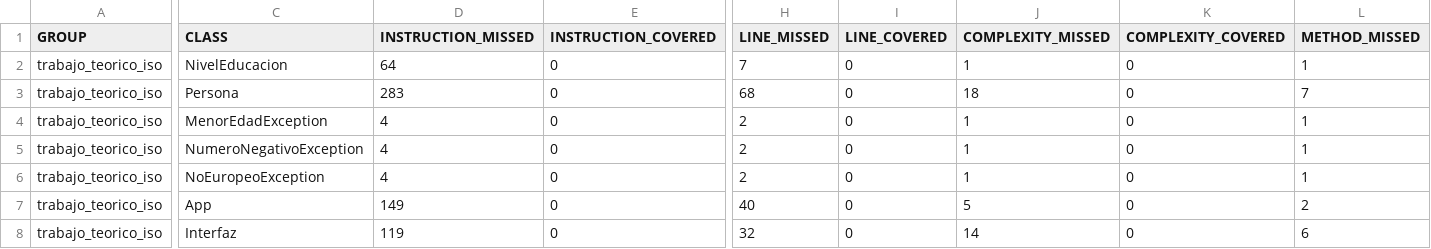
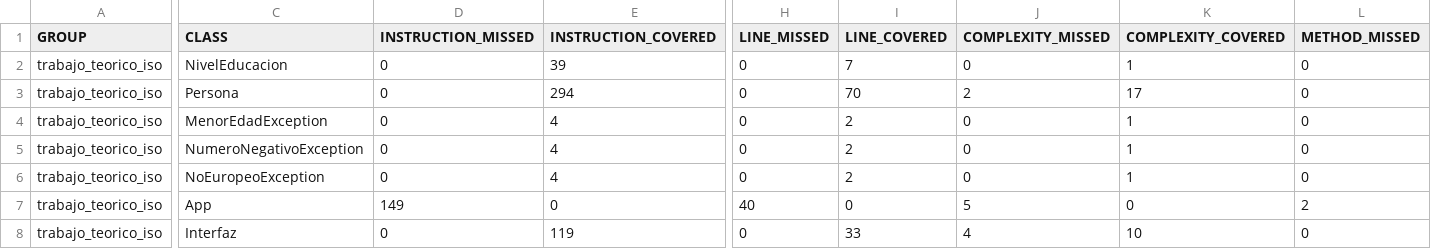
Before and after one commit to Manuportero10/ISO2-2023-BC01-Testing-P1, a CSV file: trabajo_teorico_iso/target/site/jacoco/jacoco.csv, drawn as a sheet; only a part is shown, gaps mark what is left out; the diff covers the shown part only; the diff names each change by its address in the sheet, - before the commit and + after, or states it on an @@ line.

```diff
--- a/trabajo_teorico_iso/target/site/jacoco/jacoco.csv
+++ b/trabajo_teorico_iso/target/site/jacoco/jacoco.csv
-D2 (INSTRUCTION_MISSED): 64
+D2 (INSTRUCTION_MISSED): 0
-E2 (INSTRUCTION_COVERED): 0
+E2 (INSTRUCTION_COVERED): 39
-H2 (LINE_MISSED): 7
+H2 (LINE_MISSED): 0
-I2 (LINE_COVERED): 0
+I2 (LINE_COVERED): 7
-J2 (COMPLEXITY_MISSED): 1
+J2 (COMPLEXITY_MISSED): 0
-K2 (COMPLEXITY_COVERED): 0
+K2 (COMPLEXITY_COVERED): 1
-L2 (METHOD_MISSED): 1
+L2 (METHOD_MISSED): 0
-D3 (INSTRUCTION_MISSED): 283
+D3 (INSTRUCTION_MISSED): 0
-E3 (INSTRUCTION_COVERED): 0
+E3 (INSTRUCTION_COVERED): 294
-H3 (LINE_MISSED): 68
+H3 (LINE_MISSED): 0
-I3 (LINE_COVERED): 0
+I3 (LINE_COVERED): 70
-J3 (COMPLEXITY_MISSED): 18
+J3 (COMPLEXITY_MISSED): 2
-K3 (COMPLEXITY_COVERED): 0
+K3 (COMPLEXITY_COVERED): 17
-L3 (METHOD_MISSED): 7
+L3 (METHOD_MISSED): 0
-D4:D6 (INSTRUCTION_MISSED): 4
+D4:D6 (INSTRUCTION_MISSED): 0
-E4:E6 (INSTRUCTION_COVERED): 0
+E4:E6 (INSTRUCTION_COVERED): 4
-H4:H6 (LINE_MISSED): 2
+H4:H6 (LINE_MISSED): 0
-I4:I6 (LINE_COVERED): 0
+I4:I6 (LINE_COVERED): 2
-J4:J6 (COMPLEXITY_MISSED): 1
+J4:J6 (COMPLEXITY_MISSED): 0
-K4:K6 (COMPLEXITY_COVERED): 0
+K4:K6 (COMPLEXITY_COVERED): 1
-L4:L6 (METHOD_MISSED): 1
+L4:L6 (METHOD_MISSED): 0
-D8 (INSTRUCTION_MISSED): 119
+D8 (INSTRUCTION_MISSED): 0
-E8 (INSTRUCTION_COVERED): 0
+E8 (INSTRUCTION_COVERED): 119
-H8 (LINE_MISSED): 32
+H8 (LINE_MISSED): 0
-I8 (LINE_COVERED): 0
+I8 (LINE_COVERED): 33
-J8 (COMPLEXITY_MISSED): 14
+J8 (COMPLEXITY_MISSED): 4
-K8 (COMPLEXITY_COVERED): 0
+K8 (COMPLEXITY_COVERED): 10
-L8 (METHOD_MISSED): 6
+L8 (METHOD_MISSED): 0
```
Also changed, not shown: 10 edited cells elsewhere in this file, 41 other files.
